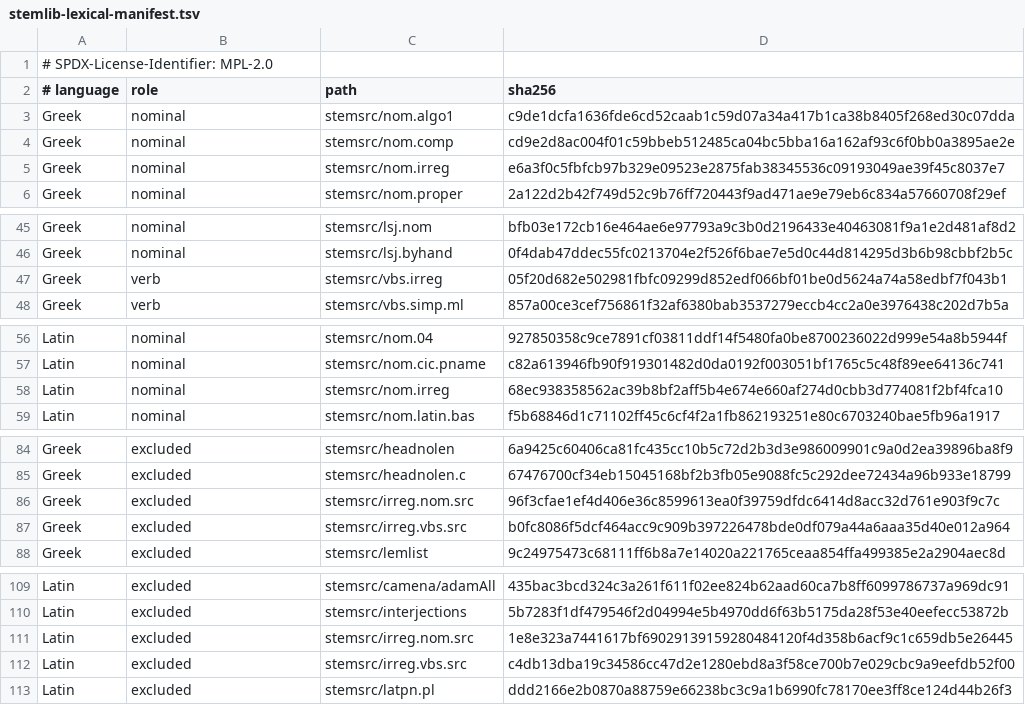
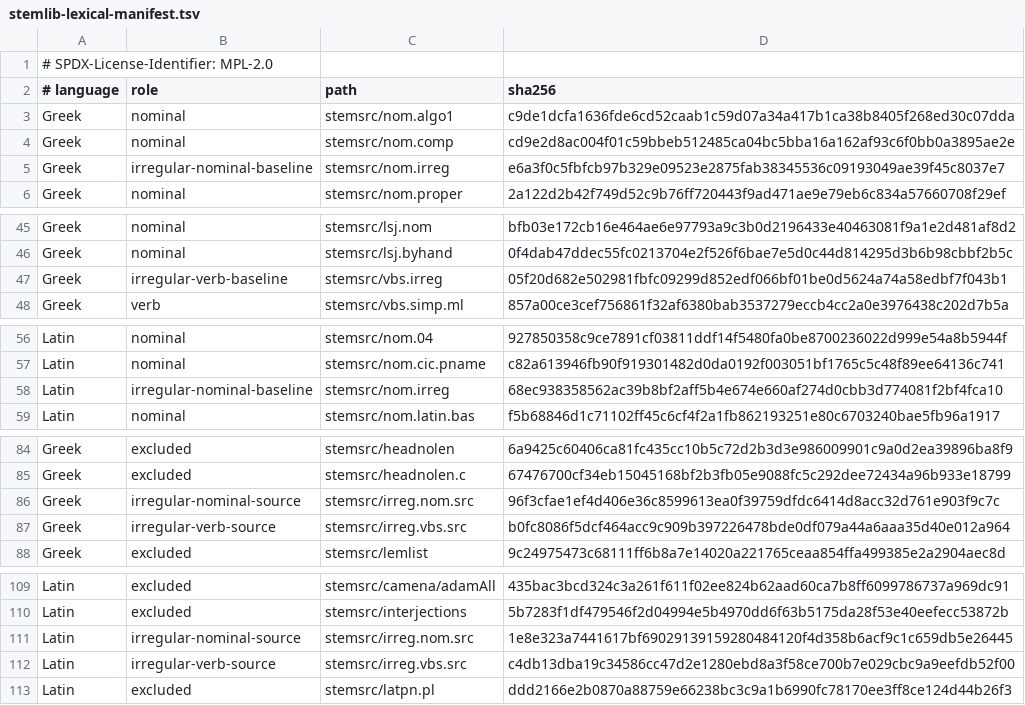
Before and after one commit to defense-humanites/libmorpheus, a TSV file: tools/stemlib-lexical-manifest.tsv, drawn as a sheet; only a part is shown, gaps mark what is left out; the diff covers the shown part only.

```diff
--- a/tools/stemlib-lexical-manifest.tsv
+++ b/tools/stemlib-lexical-manifest.tsv
@@ -4,3 +4,3 @@ Greek	nominal	stemsrc/nom.algo1	c9de1dcfa1636fde6cd52caab1c59d07a34a417b1ca38b84
 Greek	nominal	stemsrc/nom.comp	cd9e2d8ac004f01c59bbeb512485ca04bc5bba16a162af93c6f0bb0a3895ae2e
-Greek	nominal	stemsrc/nom.irreg	e6a3f0c5fbfcb97b329e09523e2875fab38345536c09193049ae39f45c8037e7
+Greek	irregular-nominal-baseline	stemsrc/nom.irreg	e6a3f0c5fbfcb97b329e09523e2875fab38345536c09193049ae39f45c8037e7
 Greek	nominal	stemsrc/nom.proper	2a122d2b42f749d52c9b76ff720443f9ad471ae9e79eb6c834a57660708f29ef
@@ -46,3 +46,3 @@ Greek	nominal	stemsrc/lsj.nom	bfb03e172cb16e464ae6e97793a9c3b0d2196433e40463081f
 Greek	nominal	stemsrc/lsj.byhand	0f4dab47ddec55fc0213704e2f526f6bae7e5d0c44d814295d3b6b98cbbf2b5c
-Greek	verb	stemsrc/vbs.irreg	05f20d682e502981fbfc09299d852edf066bf01be0d5624a74a58edbf7f043b1
+Greek	irregular-verb-baseline	stemsrc/vbs.irreg	05f20d682e502981fbfc09299d852edf066bf01be0d5624a74a58edbf7f043b1
 Greek	verb	stemsrc/vbs.simp.ml	857a00ce3cef756861f32af6380bab3537279eccb4cc2a0e3976438c202d7b5a
@@ -57,3 +57,3 @@ Latin	nominal	stemsrc/nom.04	927850358c9ce7891cf03811ddf14f5480fa0be8700236022d9
 Latin	nominal	stemsrc/nom.cic.pname	c82a613946fb90f919301482d0da0192f003051bf1765c5c48f89ee64136c741
-Latin	nominal	stemsrc/nom.irreg	68ec938358562ac39b8bf2aff5b4e674e660af274d0cbb3d774081f2bf4fca10
+Latin	irregular-nominal-baseline	stemsrc/nom.irreg	68ec938358562ac39b8bf2aff5b4e674e660af274d0cbb3d774081f2bf4fca10
 Latin	nominal	stemsrc/nom.latin.bas	f5b68846d1c71102ff45c6cf4f2a1fb862193251e80c6703240bae5fb96a1917
@@ -85,4 +85,4 @@ Greek	excluded	stemsrc/headnolen	6a9425c60406ca81fc435cc10b5c72d2b3d3e986009901c
 Greek	excluded	stemsrc/headnolen.c	67476700cf34eb15045168bf2b3fb05e9088fc5c292dee72434a96b933e18799
-Greek	excluded	stemsrc/irreg.nom.src	96f3cfae1ef4d406e36c8599613ea0f39759dfdc6414d8acc32d761e903f9c7c
-Greek	excluded	stemsrc/irreg.vbs.src	b0fc8086f5dcf464acc9c909b397226478bde0df079a44a6aaa35d40e012a964
+Greek	irregular-nominal-source	stemsrc/irreg.nom.src	96f3cfae1ef4d406e36c8599613ea0f39759dfdc6414d8acc32d761e903f9c7c
+Greek	irregular-verb-source	stemsrc/irreg.vbs.src	b0fc8086f5dcf464acc9c909b397226478bde0df079a44a6aaa35d40e012a964
 Greek	excluded	stemsrc/lemlist	9c24975473c68111ff6b8a7e14020a221765ceaa854ffa499385e2a2904aec8d
@@ -110,4 +110,4 @@ Latin	excluded	stemsrc/camena/adamAll	435bac3bcd324c3a261f611f02ee824b62aad60ca7
 Latin	excluded	stemsrc/interjections	5b7283f1df479546f2d04994e5b4970dd6f63b5175da28f53e40eefecc53872b
-Latin	excluded	stemsrc/irreg.nom.src	1e8e323a7441617bf69029139159280484120f4d358b6acf9c1c659db5e26445
-Latin	excluded	stemsrc/irreg.vbs.src	c4db13dba19c34586cc47d2e1280ebd8a3f58ce700b7e029cbc9a9eefdb52f00
+Latin	irregular-nominal-source	stemsrc/irreg.nom.src	1e8e323a7441617bf69029139159280484120f4d358b6acf9c1c659db5e26445
+Latin	irregular-verb-source	stemsrc/irreg.vbs.src	c4db13dba19c34586cc47d2e1280ebd8a3f58ce700b7e029cbc9a9eefdb52f00
 Latin	excluded	stemsrc/latpn.pl	ddd2166e2b0870a88759e66238bc3c9a1b6990fc78170ee3ff8ce124d44b26f3
```
Also changed, not shown: 1 edited cell elsewhere in this file, tools/stemlib-lexical-corrections.tsv, 7 other files.
